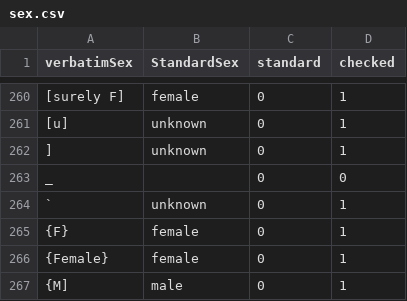
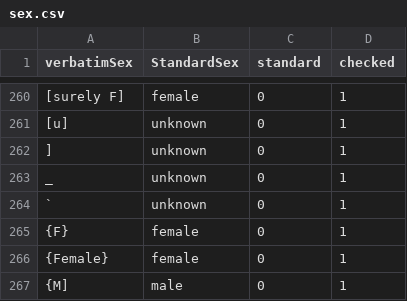
Before and after one commit to VertNet/DwCVocabs, a CSV file: vocabs/sex.csv, drawn as a sheet; only a part is shown, gaps mark what is left out; the diff names each change by its address in the sheet, - before the commit and + after, or states it on an @@ line.

```diff
--- a/vocabs/sex.csv
+++ b/vocabs/sex.csv
-B263 (StandardSex): (empty)
+B263 (StandardSex): unknown
-D263 (checked): 0
+D263 (checked): 1
```
Also changed, not shown: 1 other file.
